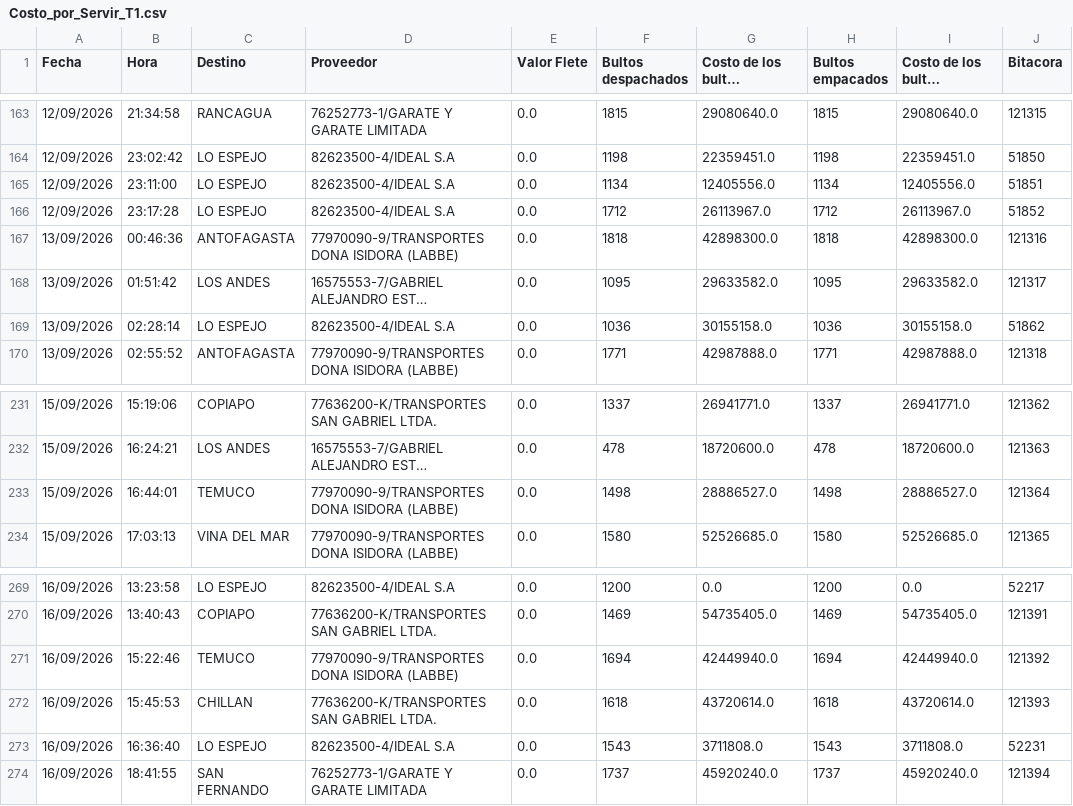
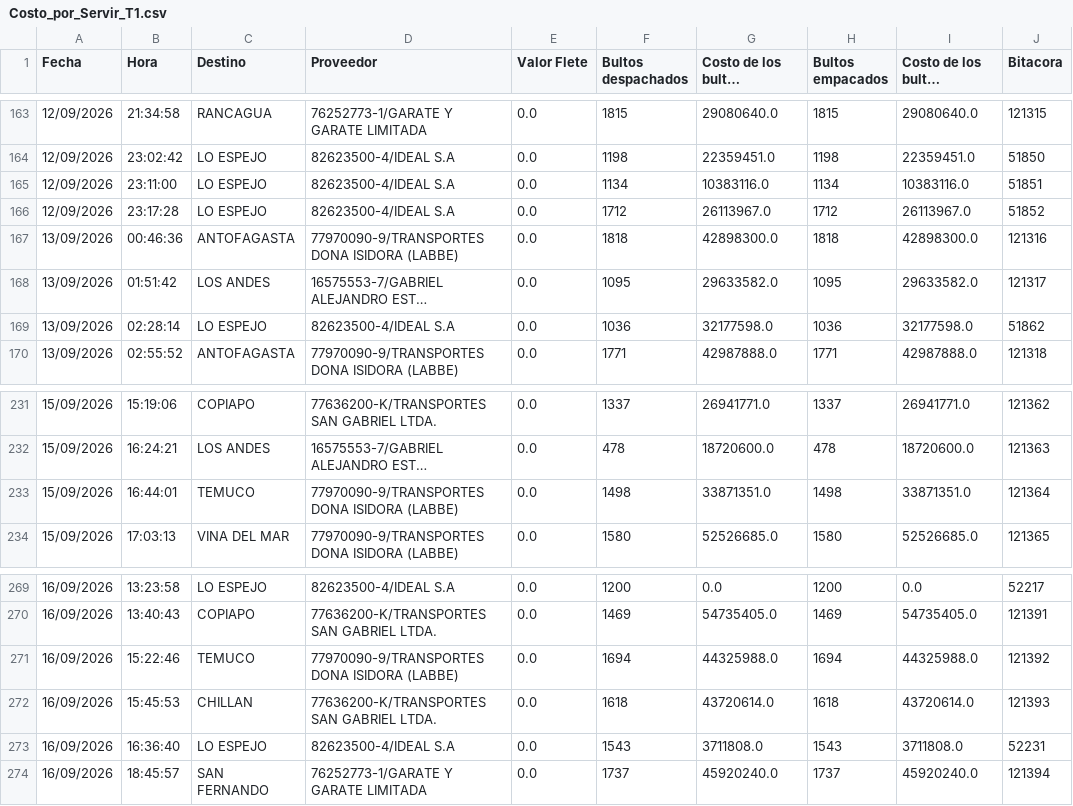
Before and after one commit to ErhickDiaz/COPIA-DASHBOARD_STREAMLIT_LOGISTIC, a CSV file: data/Costo_por_Servir_T1.csv, drawn as a sheet; only a part is shown, gaps mark what is left out; long unchanged cells end in …; the diff names each change by its address in the sheet, - before the commit and + after, or states it on an @@ line.

Commit message:
Actualización 2026-09-16 19:18:12.093370

```diff
--- a/data/Costo_por_Servir_T1.csv
+++ b/data/Costo_por_Servir_T1.csv
-G165 (Costo de los bultos despachados): 12405556.0
+G165 (Costo de los bultos despachados): 10383116.0
-I165 (Costo de los bultos empacados): 12405556.0
+I165 (Costo de los bultos empacados): 10383116.0
-G169 (Costo de los bultos despachados): 30155158.0
+G169 (Costo de los bultos despachados): 32177598.0
-I169 (Costo de los bultos empacados): 30155158.0
+I169 (Costo de los bultos empacados): 32177598.0
-G233 (Costo de los bultos despachados): 28886527.0
+G233 (Costo de los bultos despachados): 33871351.0
-I233 (Costo de los bultos empacados): 28886527.0
+I233 (Costo de los bultos empacados): 33871351.0
-G271 (Costo de los bultos despachados): 42449940.0
+G271 (Costo de los bultos despachados): 44325988.0
-I271 (Costo de los bultos empacados): 42449940.0
+I271 (Costo de los bultos empacados): 44325988.0
-B274 (Hora): 18:41:55
+B274 (Hora): 18:45:57
```
